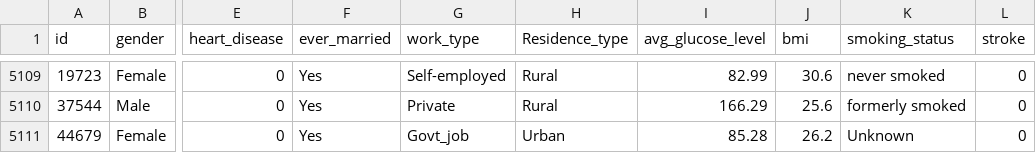
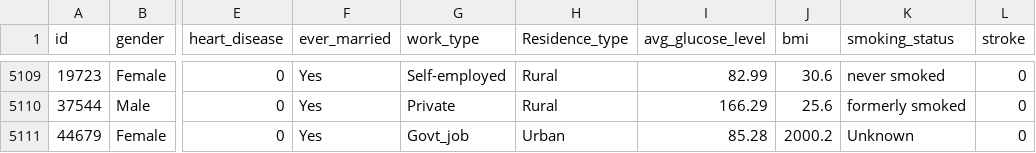
Before and after one commit to SEBAA-Abderahim/projet_web_dashboard, a CSV file: healthcare-dataset-stroke-data.csv, drawn as a sheet; only a part is shown, gaps mark what is left out; the diff names each change by its address in the sheet, - before the commit and + after, or states it on an @@ line.

```diff
--- a/healthcare-dataset-stroke-data.csv
+++ b/healthcare-dataset-stroke-data.csv
-J5111 (bmi): 26.2
+J5111 (bmi): 2000.2
```
Also changed, not shown: 1 other file.
